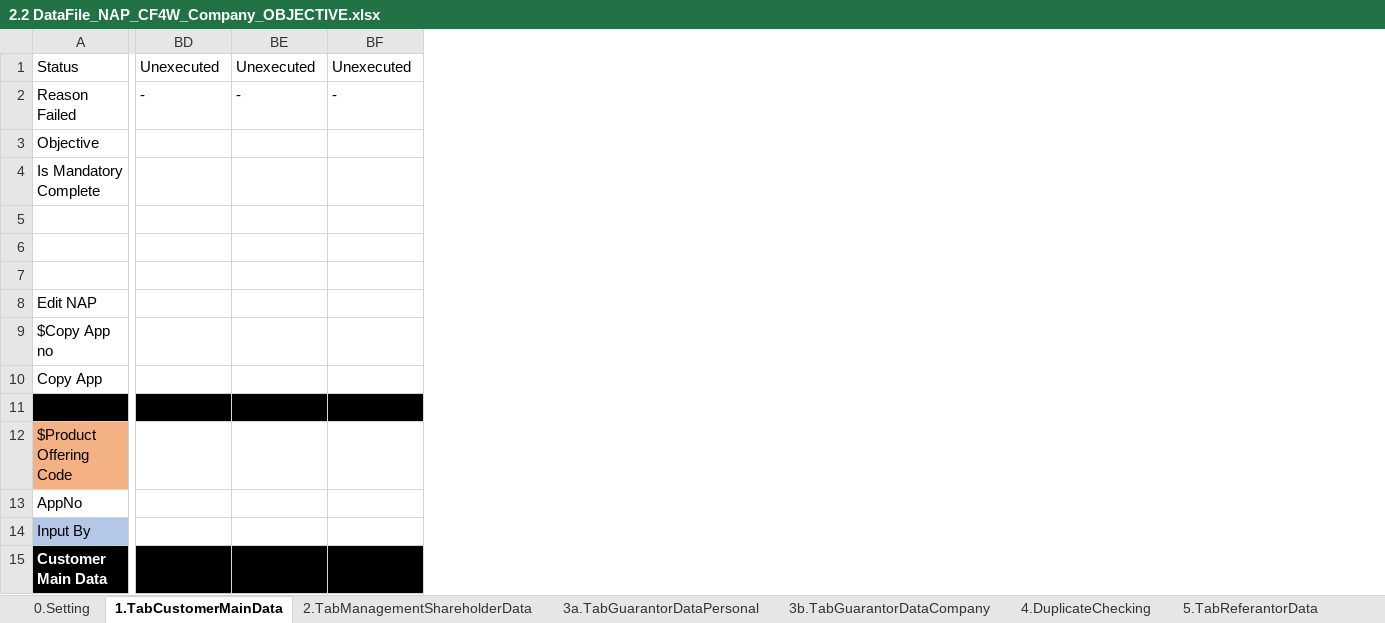
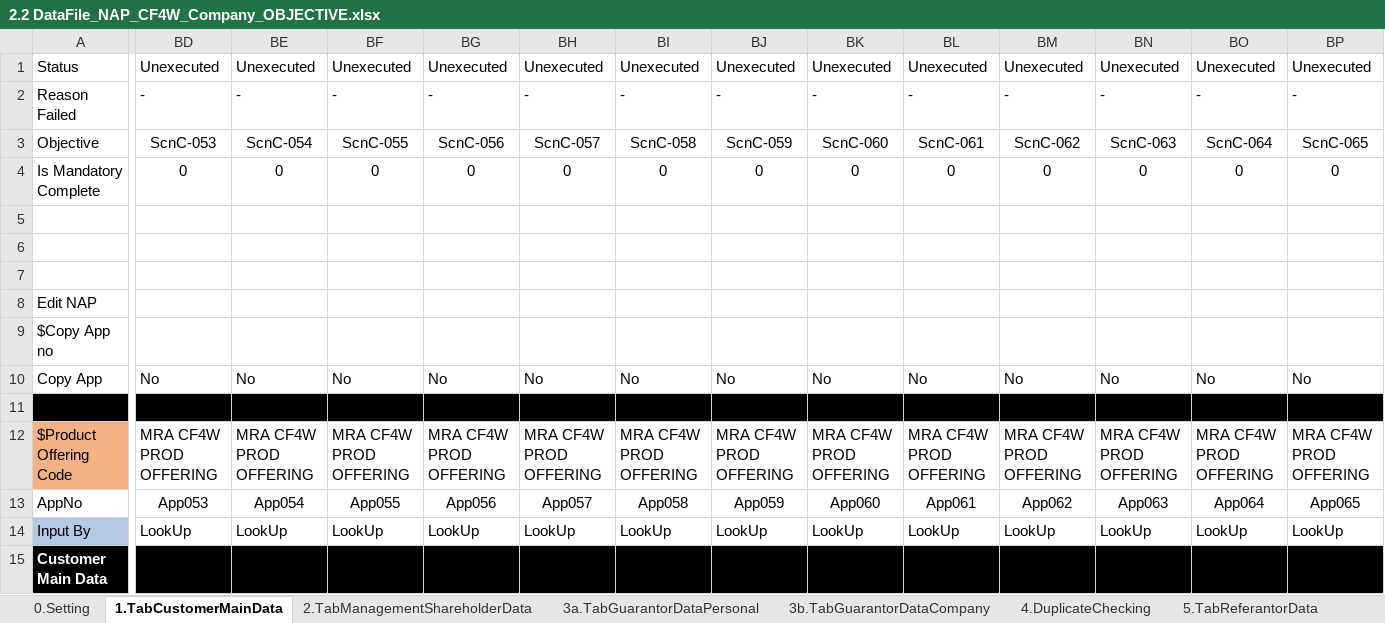
Before and after one commit to qcadins/DemoWorkflow, an Excel workbook: Excel/2.2 DataFile_NAP_CF4W_Company_OBJECTIVE.xlsx, sheet 1.TabCustomerMainData, drawn as a sheet; only a part is shown, gaps mark what is left out; values as stored, in another font and other column widths than the file's, no borders; conditional formats not drawn; 2 other sheets too large or unreadable and not compared; the diff covers the shown part only; the diff names each change by its address in the sheet, - before the commit and + after, or states it on an @@ line.

```diff
--- a/Excel/2.2 DataFile_NAP_CF4W_Company_OBJECTIVE.xlsx (sheet 1.TabCustomerMainData)
+++ b/Excel/2.2 DataFile_NAP_CF4W_Company_OBJECTIVE.xlsx (sheet 1.TabCustomerMainData)
+column BG, rows 1-14: Unexecuted | - | ScnC-056 | 0 |  |  |  |  |  | No |  | MRA CF4W PROD OFFERING | App056 | LookUp
+column BH, rows 1-14: Unexecuted | - | ScnC-057 | 0 |  |  |  |  |  | No |  | MRA CF4W PROD OFFERING | App057 | LookUp
+column BI, rows 1-14: Unexecuted | - | ScnC-058 | 0 |  |  |  |  |  | No |  | MRA CF4W PROD OFFERING | App058 | LookUp
+column BJ, rows 1-14: Unexecuted | - | ScnC-059 | 0 |  |  |  |  |  | No |  | MRA CF4W PROD OFFERING | App059 | LookUp
+column BK, rows 1-14: Unexecuted | - | ScnC-060 | 0 |  |  |  |  |  | No |  | MRA CF4W PROD OFFERING | App060 | LookUp
+column BL, rows 1-14: Unexecuted | - | ScnC-061 | 0 |  |  |  |  |  | No |  | MRA CF4W PROD OFFERING | App061 | LookUp
+column BM, rows 1-14: Unexecuted | - | ScnC-062 | 0 |  |  |  |  |  | No |  | MRA CF4W PROD OFFERING | App062 | LookUp
+column BN, rows 1-14: Unexecuted | - | ScnC-063 | 0 |  |  |  |  |  | No |  | MRA CF4W PROD OFFERING | App063 | LookUp
+column BO, rows 1-14: Unexecuted | - | ScnC-064 | 0 |  |  |  |  |  | No |  | MRA CF4W PROD OFFERING | App064 | LookUp
+column BP, rows 1-14: Unexecuted | - | ScnC-065 | 0 |  |  |  |  |  | No |  | MRA CF4W PROD OFFERING | App065 | LookUp
-BD3: (empty)
+BD3: ScnC-053
-BE3: (empty)
+BE3: ScnC-054
-BF3: (empty)
+BF3: ScnC-055
-BD4: (empty)
+BD4: 0
-BE4: (empty)
+BE4: 0
-BF4: (empty)
+BF4: 0
-BD10: (empty)
+BD10: No
-BE10: (empty)
+BE10: No
-BF10: (empty)
+BF10: No
-BD12: (empty)
+BD12: MRA CF4W PROD OFFERING
-BE12: (empty)
+BE12: MRA CF4W PROD OFFERING
-BF12: (empty)
+BF12: MRA CF4W PROD OFFERING
-BD13: (empty)
+BD13: App053
-BE13: (empty)
+BE13: App054
-BF13: (empty)
+BF13: App055
-BD14: (empty)
+BD14: LookUp
-BE14: (empty)
+BE14: LookUp
-BF14: (empty)
+BF14: LookUp
```
Also changed, not shown: 27 added columns and 9 edited cells elsewhere in this sheet, sheet 7.TabAssetData, sheet 6.TabApplicationData, sheet 8.TabInsuranceData, sheet 7a.Accessories, sheet 0.Setting, formulas that keep their value, Excel/KombinasiData.xlsx.
